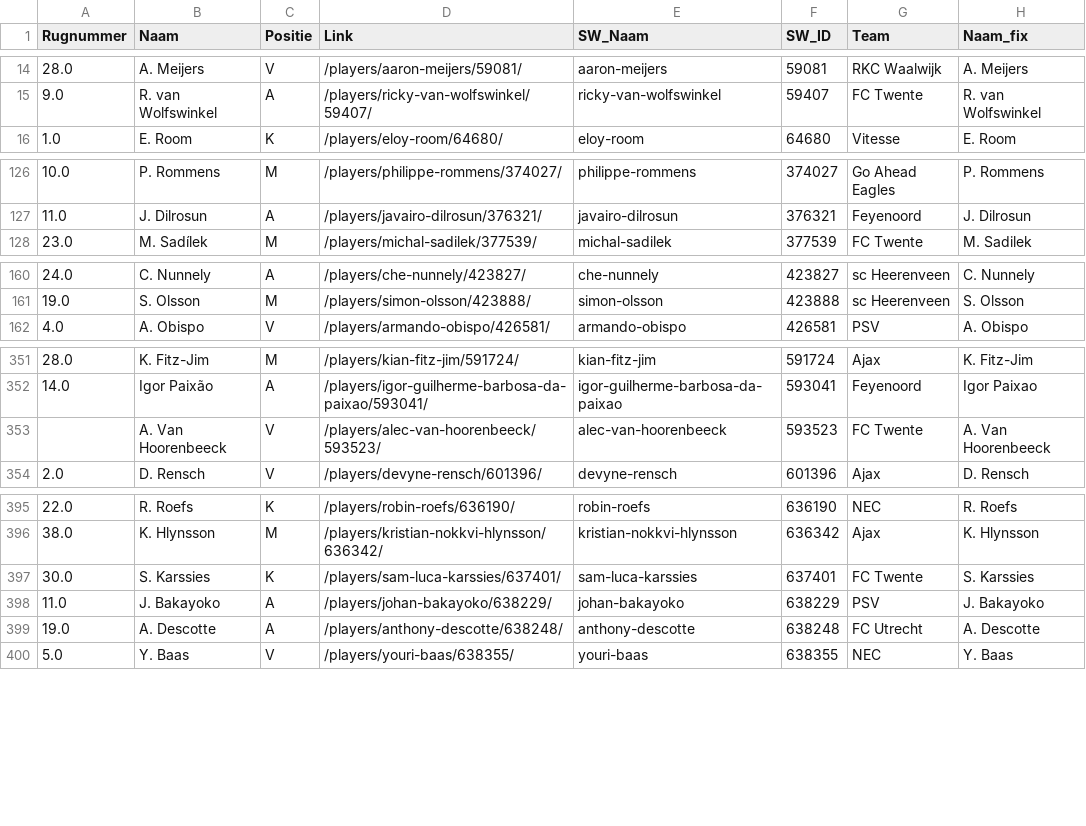
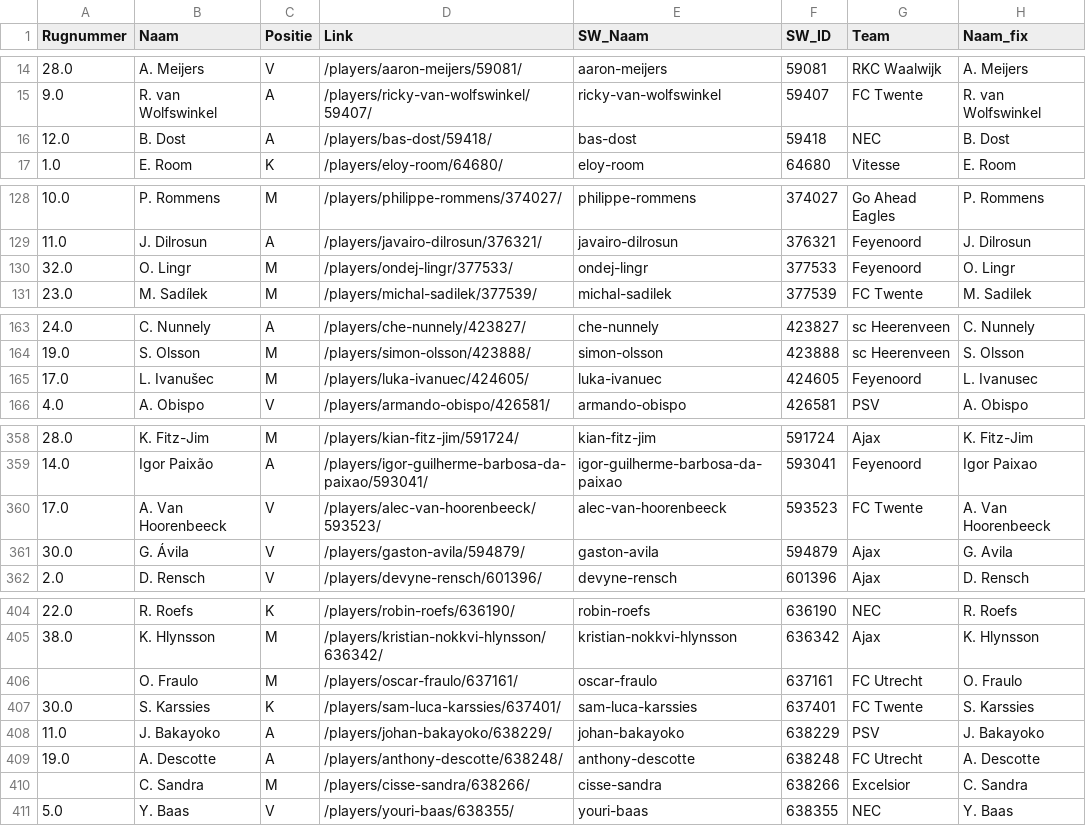
Before and after one commit to mfleuren/sport-scraping, a CSV file: scraper_soccerway/dash/data/dim_players.csv, drawn as a sheet; only a part is shown, gaps mark what is left out; the diff covers the shown part only.

```diff
--- a/scraper_soccerway/dash/data/dim_players.csv
+++ b/scraper_soccerway/dash/data/dim_players.csv
@@ -15,2 +15,3 @@ Rugnummer;Naam;Positie;Link;SW_Naam;SW_ID;Team;Naam_fix
 9.0;R. van Wolfswinkel;A;/players/ricky-van-wolfswinkel/59407/;ricky-van-wolfswinkel;59407;FC Twente;R. van Wolfswinkel
+12.0;B. Dost;A;/players/bas-dost/59418/;bas-dost;59418;NEC;B. Dost
 1.0;E. Room;K;/players/eloy-room/64680/;eloy-room;64680;Vitesse;E. Room
@@ -127,2 +129,3 @@ Rugnummer;Naam;Positie;Link;SW_Naam;SW_ID;Team;Naam_fix
 11.0;J. Dilrosun;A;/players/javairo-dilrosun/376321/;javairo-dilrosun;376321;Feyenoord;J. Dilrosun
+32.0;O. Lingr;M;/players/ondej-lingr/377533/;ondej-lingr;377533;Feyenoord;O. Lingr
 23.0;M. Sadílek;M;/players/michal-sadilek/377539/;michal-sadilek;377539;FC Twente;M. Sadilek
@@ -161,2 +164,3 @@ Rugnummer;Naam;Positie;Link;SW_Naam;SW_ID;Team;Naam_fix
 19.0;S. Olsson;M;/players/simon-olsson/423888/;simon-olsson;423888;sc Heerenveen;S. Olsson
+17.0;L. Ivanušec;M;/players/luka-ivanuec/424605/;luka-ivanuec;424605;Feyenoord;L. Ivanusec
 4.0;A. Obispo;V;/players/armando-obispo/426581/;armando-obispo;426581;PSV;A. Obispo
@@ -352,3 +359,4 @@ Rugnummer;Naam;Positie;Link;SW_Naam;SW_ID;Team;Naam_fix
 14.0;Igor Paixão;A;/players/igor-guilherme-barbosa-da-paixao/593041/;igor-guilherme-barbosa-da-paixao;593041;Feyenoord;Igor Paixao
-;A. Van Hoorenbeeck;V;/players/alec-van-hoorenbeeck/593523/;alec-van-hoorenbeeck;593523;FC Twente;A. Van Hoorenbeeck
+17.0;A. Van Hoorenbeeck;V;/players/alec-van-hoorenbeeck/593523/;alec-van-hoorenbeeck;593523;FC Twente;A. Van Hoorenbeeck
+30.0;G. Ávila;V;/players/gaston-avila/594879/;gaston-avila;594879;Ajax;G. Avila
 2.0;D. Rensch;V;/players/devyne-rensch/601396/;devyne-rensch;601396;Ajax;D. Rensch
@@ -396,2 +405,3 @@ Rugnummer;Naam;Positie;Link;SW_Naam;SW_ID;Team;Naam_fix
 38.0;K. Hlynsson;M;/players/kristian-nokkvi-hlynsson/636342/;kristian-nokkvi-hlynsson;636342;Ajax;K. Hlynsson
+;O. Fraulo;M;/players/oscar-fraulo/637161/;oscar-fraulo;637161;FC Utrecht;O. Fraulo
 30.0;S. Karssies;K;/players/sam-luca-karssies/637401/;sam-luca-karssies;637401;FC Twente;S. Karssies
@@ -399,2 +409,3 @@ Rugnummer;Naam;Positie;Link;SW_Naam;SW_ID;Team;Naam_fix
 19.0;A. Descotte;A;/players/anthony-descotte/638248/;anthony-descotte;638248;FC Utrecht;A. Descotte
+;C. Sandra;M;/players/cisse-sandra/638266/;cisse-sandra;638266;Excelsior;C. Sandra
 5.0;Y. Baas;V;/players/youri-baas/638355/;youri-baas;638355;NEC;Y. Baas
```
Also changed, not shown: 8 added rows and 7 edited cells elsewhere in this file, scraper_soccerway/dash/data/substitutions.csv, 2 other files.
